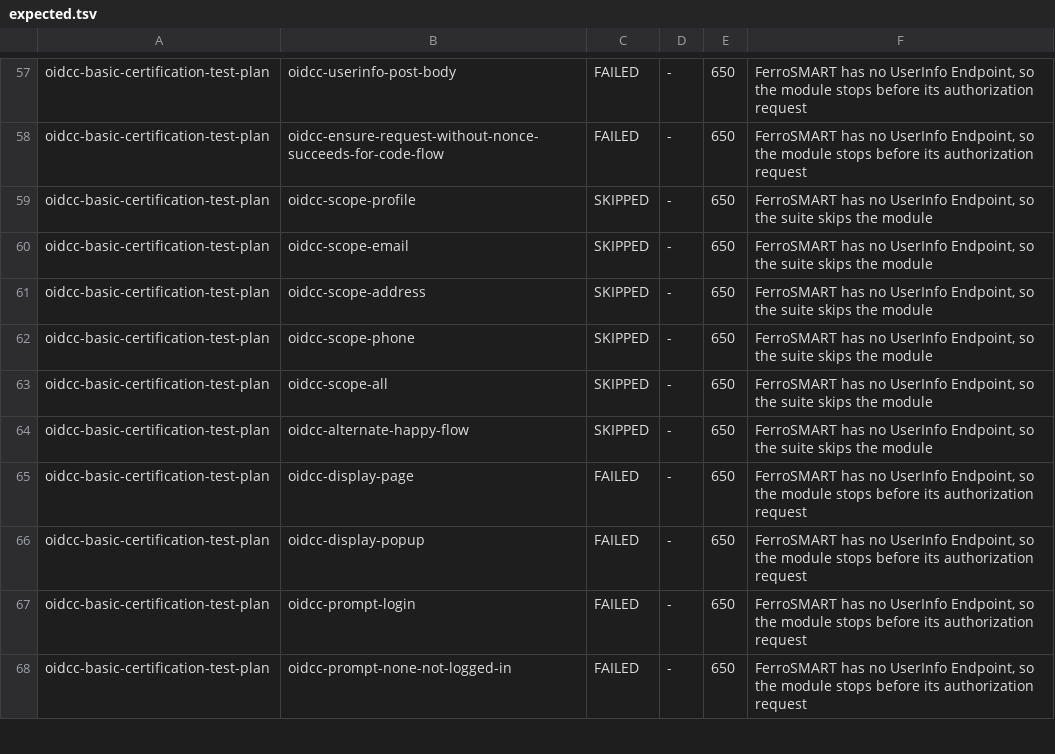
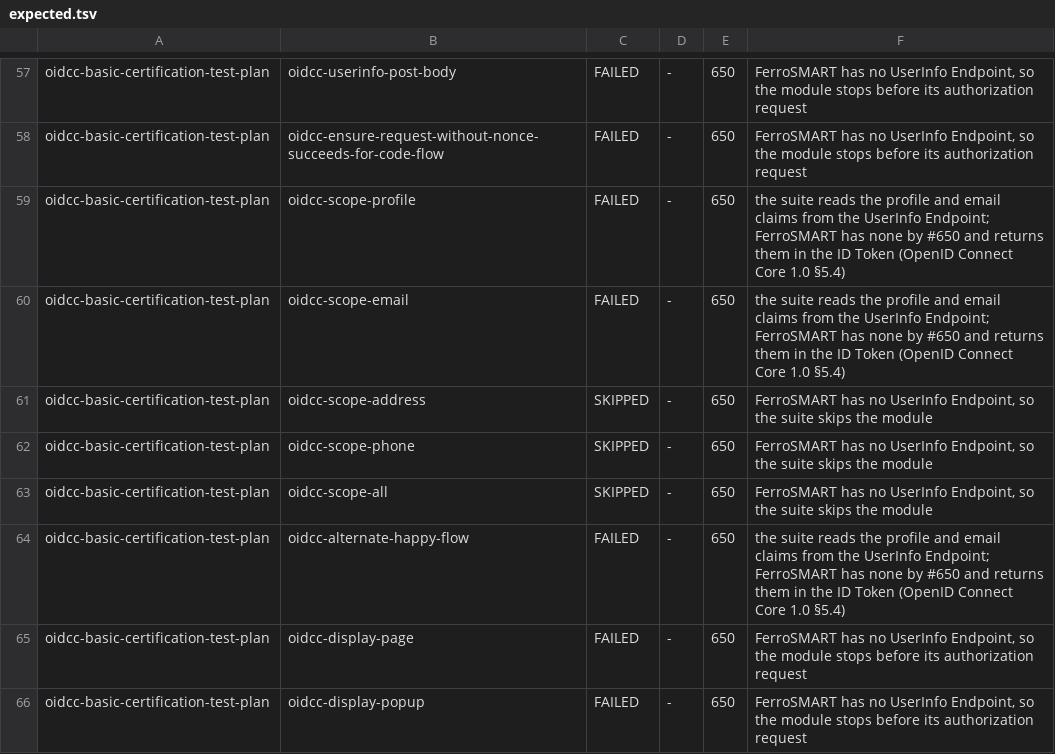
Before and after one commit to FerroHEALTH/FerroAUTH, a TSV file: app/ferrosmart/oidf/expected.tsv, drawn as a sheet; only a part is shown, gaps mark what is left out; the shorter side is filled out with more unchanged rows.

Commit message:
fix(ferrosmart): record the three OIDF modules that read profile and email from UserInfo as failures of #650 (#709) (#710)
scopes_supported lists profile and email since #676, so the suite runs
oidcc-scope-profile, oidcc-scope-email and oidcc-alternate-happy-flow and
reads the claims from the UserInfo Endpoint, which FerroSMART does not have
(#650). FerroSMART returns them in the ID Token, as OpenID Connect Core 1.0
§5.4 allows. The owner approved extending the expected failures.

```diff
--- a/app/ferrosmart/oidf/expected.tsv
+++ b/app/ferrosmart/oidf/expected.tsv
@@ -58,4 +58,4 @@ oidcc-basic-certification-test-plan	oidcc-userinfo-post-body	FAILED	-	650	FerroS
 oidcc-basic-certification-test-plan	oidcc-ensure-request-without-nonce-succeeds-for-code-flow	FAILED	-	650	FerroSMART has no UserInfo Endpoint, so the module stops before its authorization request
-oidcc-basic-certification-test-plan	oidcc-scope-profile	SKIPPED	-	650	FerroSMART has no UserInfo Endpoint, so the suite skips the module
-oidcc-basic-certification-test-plan	oidcc-scope-email	SKIPPED	-	650	FerroSMART has no UserInfo Endpoint, so the suite skips the module
+oidcc-basic-certification-test-plan	oidcc-scope-profile	FAILED	-	650	the suite reads the profile and email claims from the UserInfo Endpoint; FerroSMART has none by #650 and returns them in the ID Token (OpenID Connect Core 1.0 §5.4)
+oidcc-basic-certification-test-plan	oidcc-scope-email	FAILED	-	650	the suite reads the profile and email claims from the UserInfo Endpoint; FerroSMART has none by #650 and returns them in the ID Token (OpenID Connect Core 1.0 §5.4)
 oidcc-basic-certification-test-plan	oidcc-scope-address	SKIPPED	-	650	FerroSMART has no UserInfo Endpoint, so the suite skips the module
@@ -63,3 +63,3 @@ oidcc-basic-certification-test-plan	oidcc-scope-phone	SKIPPED	-	650	FerroSMART h
 oidcc-basic-certification-test-plan	oidcc-scope-all	SKIPPED	-	650	FerroSMART has no UserInfo Endpoint, so the suite skips the module
-oidcc-basic-certification-test-plan	oidcc-alternate-happy-flow	SKIPPED	-	650	FerroSMART has no UserInfo Endpoint, so the suite skips the module
+oidcc-basic-certification-test-plan	oidcc-alternate-happy-flow	FAILED	-	650	the suite reads the profile and email claims from the UserInfo Endpoint; FerroSMART has none by #650 and returns them in the ID Token (OpenID Connect Core 1.0 §5.4)
 oidcc-basic-certification-test-plan	oidcc-display-page	FAILED	-	650	FerroSMART has no UserInfo Endpoint, so the module stops before its authorization request
```
